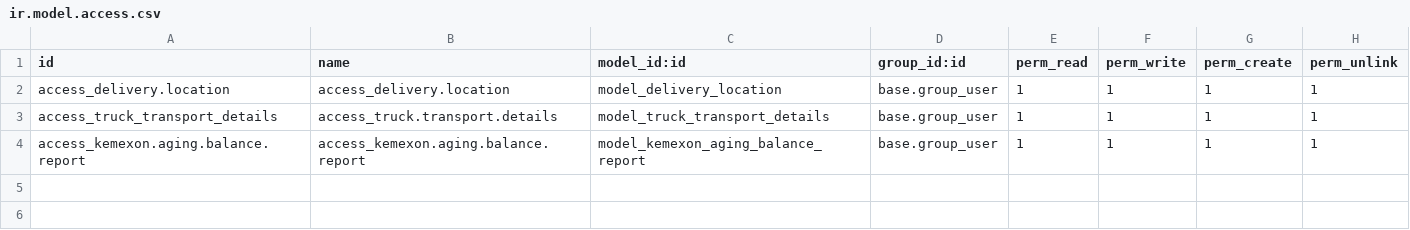
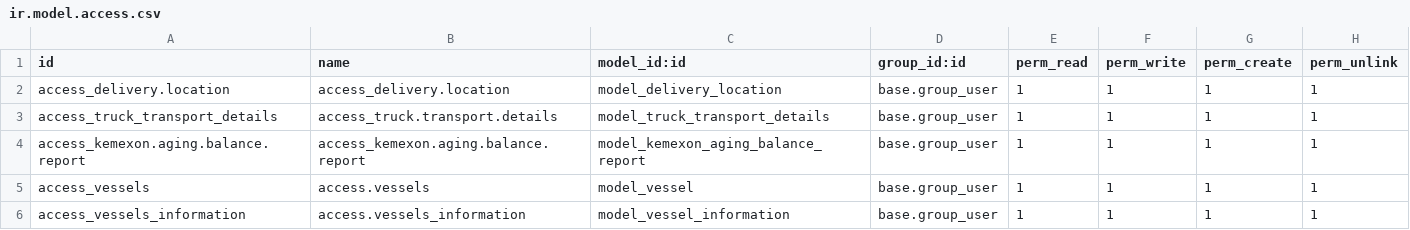
Before and after one commit to tanvrkhan/Odoo, a CSV file: oe_kemoxon_delivery_custom/security/ir.model.access.csv, drawn as a sheet; the diff names each change by its address in the sheet, - before the commit and + after, or states it on an @@ line.

Commit message:
Added fields in Delivery invoice Invoice PFI And the respective print formats

```diff
--- a/oe_kemoxon_delivery_custom/security/ir.model.access.csv
+++ b/oe_kemoxon_delivery_custom/security/ir.model.access.csv
+row 5: access_vessels | access.vessels | model_vessel | base.group_user | 1 | 1 | 1 | 1
+row 6: access_vessels_information | access.vessels_information | model_vessel_information | base.group_user | 1 | 1 | 1 | 1
```
Also changed, not shown: 29 other files.
